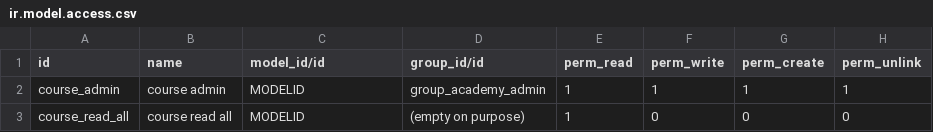
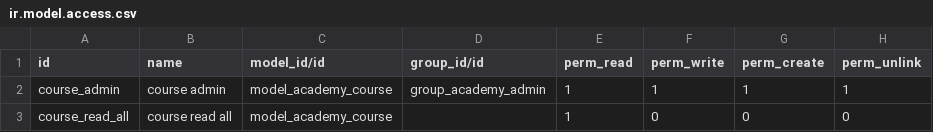
Before and after one commit to ndi-odoo/online-technical-training-ndi, a CSV file: odoo_academy/security/ir.model.access.csv, drawn as a sheet.

Commit message:
corrects security csv and adds menuitems

```diff
--- a/odoo_academy/security/ir.model.access.csv
+++ b/odoo_academy/security/ir.model.access.csv
@@ -1,3 +1,3 @@
 id,name,model_id/id,group_id/id,perm_read,perm_write,perm_create,perm_unlink
-course_admin,course admin,MODELID,group_academy_admin,1,1,1,1
-course_read_all,course read all,MODELID,(empty on purpose),1,0,0,0
+course_admin,course admin,model_academy_course,group_academy_admin,1,1,1,1
+course_read_all,course read all,model_academy_course,,1,0,0,0
```
Also changed, not shown: 2 other files.
